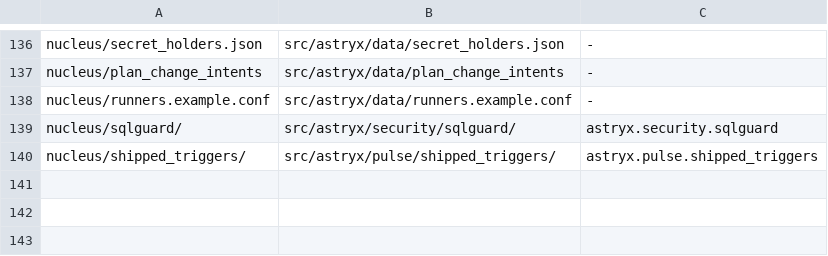
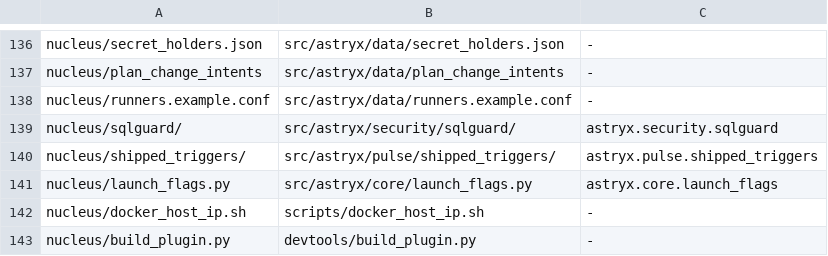
Before and after one commit to Umair444/astryx, a TSV file: devtools/reorg/map.tsv, drawn as a sheet; only a part is shown, gaps mark what is left out; the diff names each change by its address in the sheet, - before the commit and + after, or states it on an @@ line.

```diff
--- a/devtools/reorg/map.tsv
+++ b/devtools/reorg/map.tsv
+row 141: nucleus/launch_flags.py | src/astryx/core/launch_flags.py | astryx.core.launch_flags
+row 142: nucleus/docker_host_ip.sh | scripts/docker_host_ip.sh | -
+row 143: nucleus/build_plugin.py | devtools/build_plugin.py | -
```
